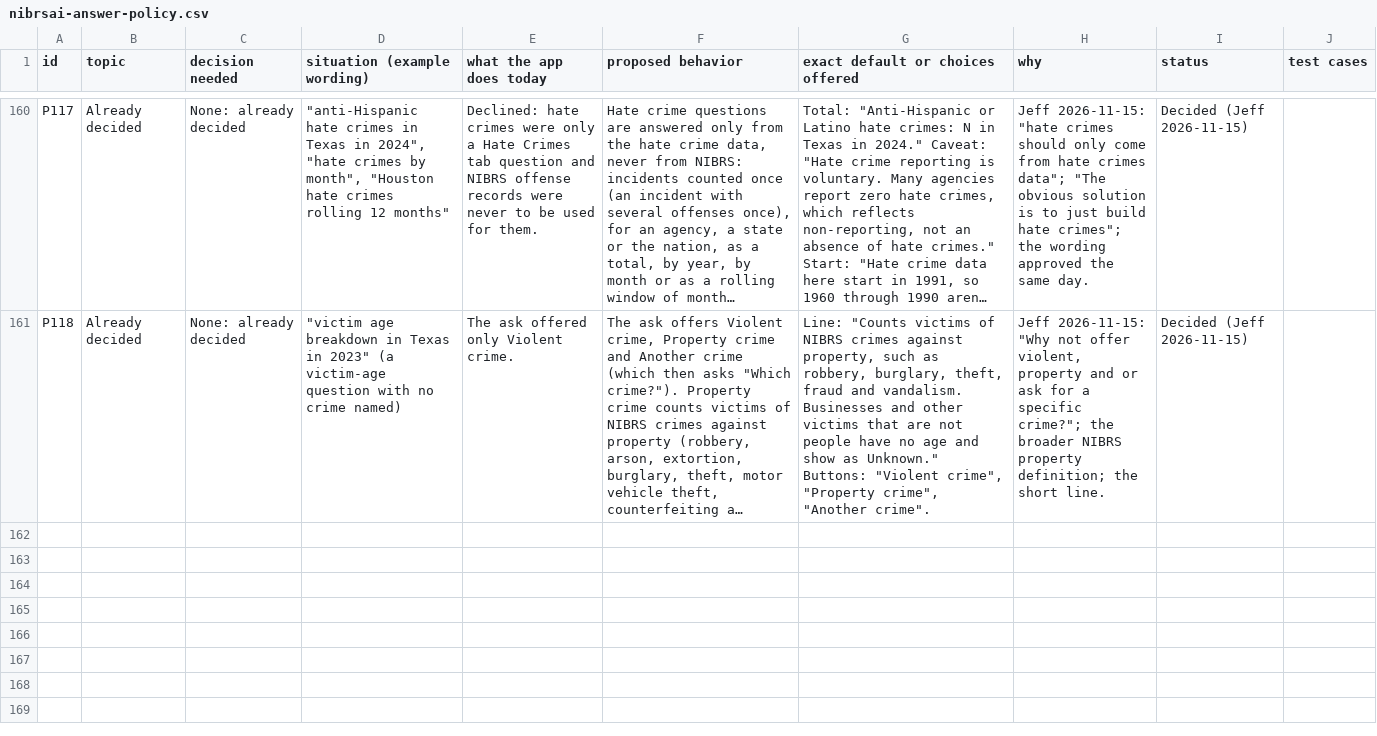
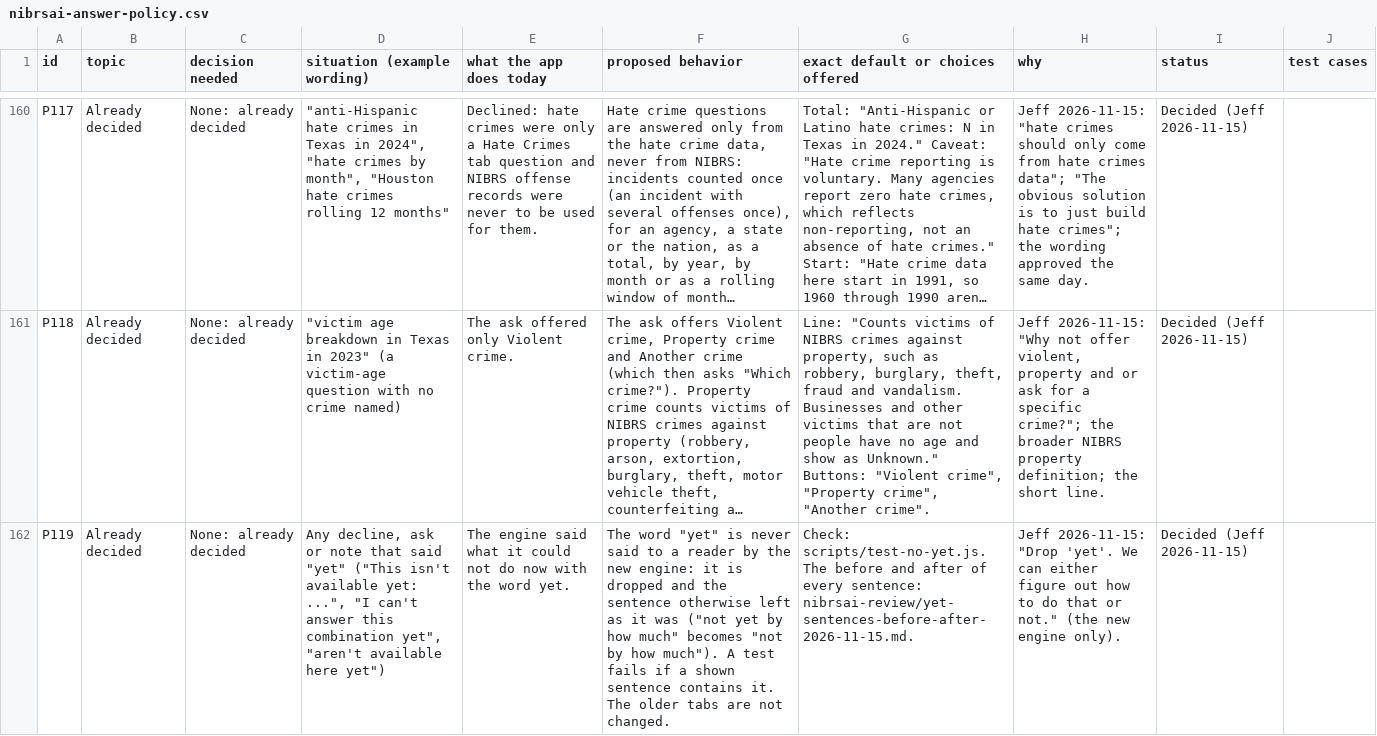
Before and after one commit to AH-Datalytics/crime-data-assistant, a CSV file: docs/policy/nibrsai-answer-policy.csv, drawn as a sheet; only a part is shown, gaps mark what is left out; long unchanged cells end in …; the diff names each change by its address in the sheet, - before the commit and + after, or states it on an @@ line.

```diff
--- a/docs/policy/nibrsai-answer-policy.csv
+++ b/docs/policy/nibrsai-answer-policy.csv
+row 162: P119 | Already decided | None: already decided | Any decline, ask or note that said "yet" ("This isn't available yet: ...", "I can't answer this combination yet", "aren't available here yet") | The engine said what it could not do now with the word yet. | The word "yet" is never said to a reader by the new engine: it is dropped and the sentence otherwise left as it was ("not yet by how much" becomes "not by how much"). A test fails if a shown sentence contains it. The older tabs are not changed. | Check: scripts/test-no-yet.js. The before and after of every sentence: nibrsai-review/yet-sentences-before-after-2026-11-15.md. | Jeff 2026-11-15: "Drop 'yet'. We can either figure out how to do that or not." (the new engine only). | Decided (Jeff 2026-11-15)
```
Also changed, not shown: 16 other files.
